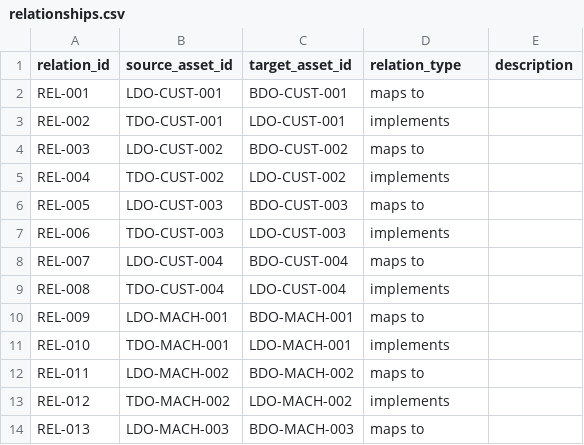
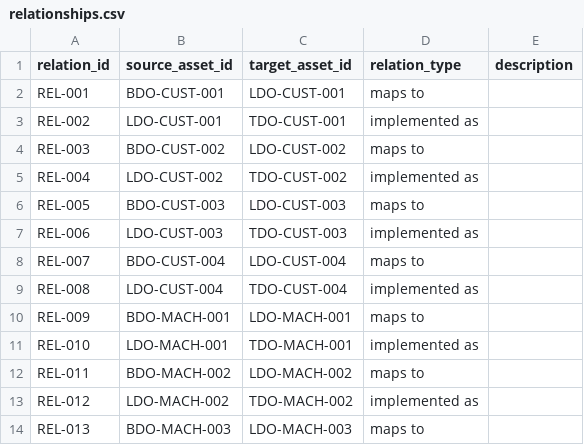
Before and after one commit to maartenor/semantic-layer-business-layer, a CSV file: data_governance/data/relationships.csv, drawn as a sheet; only a part is shown; the diff covers the shown part only.

Commit message:
Updated direction of relationships

```diff
--- a/data_governance/data/relationships.csv
+++ b/data_governance/data/relationships.csv
@@ -1,14 +1,14 @@
 relation_id,source_asset_id,target_asset_id,relation_type,description
-REL-001,LDO-CUST-001,BDO-CUST-001,maps to,
-REL-002,TDO-CUST-001,LDO-CUST-001,implements,
-REL-003,LDO-CUST-002,BDO-CUST-002,maps to,
-REL-004,TDO-CUST-002,LDO-CUST-002,implements,
-REL-005,LDO-CUST-003,BDO-CUST-003,maps to,
-REL-006,TDO-CUST-003,LDO-CUST-003,implements,
-REL-007,LDO-CUST-004,BDO-CUST-004,maps to,
-REL-008,TDO-CUST-004,LDO-CUST-004,implements,
-REL-009,LDO-MACH-001,BDO-MACH-001,maps to,
-REL-010,TDO-MACH-001,LDO-MACH-001,implements,
-REL-011,LDO-MACH-002,BDO-MACH-002,maps to,
-REL-012,TDO-MACH-002,LDO-MACH-002,implements,
-REL-013,LDO-MACH-003,BDO-MACH-003,maps to,
+REL-001,BDO-CUST-001,LDO-CUST-001,maps to,
+REL-002,LDO-CUST-001,TDO-CUST-001,implemented as,
+REL-003,BDO-CUST-002,LDO-CUST-002,maps to,
+REL-004,LDO-CUST-002,TDO-CUST-002,implemented as,
+REL-005,BDO-CUST-003,LDO-CUST-003,maps to,
+REL-006,LDO-CUST-003,TDO-CUST-003,implemented as,
+REL-007,BDO-CUST-004,LDO-CUST-004,maps to,
+REL-008,LDO-CUST-004,TDO-CUST-004,implemented as,
+REL-009,BDO-MACH-001,LDO-MACH-001,maps to,
+REL-010,LDO-MACH-001,TDO-MACH-001,implemented as,
+REL-011,BDO-MACH-002,LDO-MACH-002,maps to,
+REL-012,LDO-MACH-002,TDO-MACH-002,implemented as,
+REL-013,BDO-MACH-003,LDO-MACH-003,maps to,
```
Also changed, not shown: 82 edited cells elsewhere in this file.
